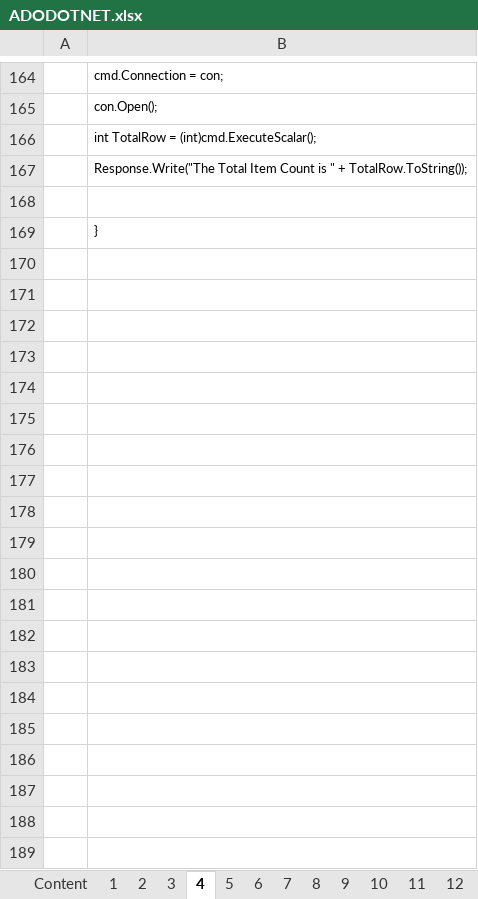
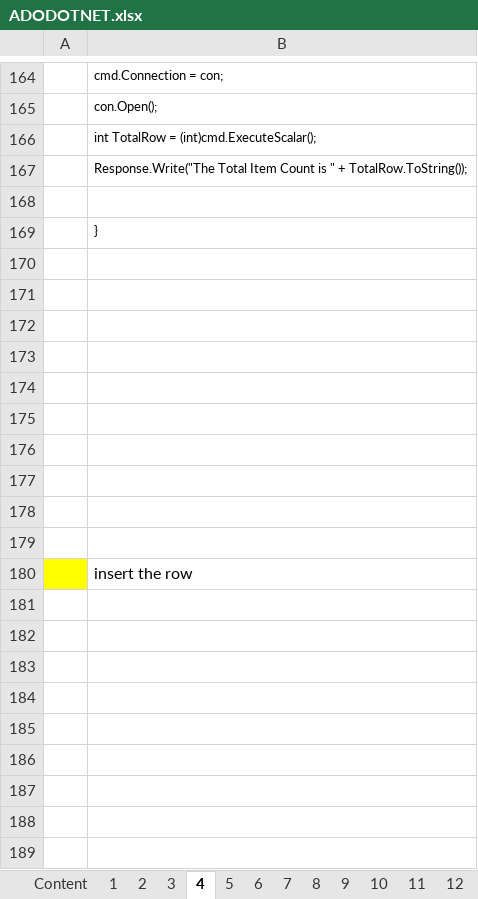
Before and after one commit to ramjeeindia/C_Sharp, an Excel workbook: ADO_NET/ADO/ADO/ADODOTNET.xlsx, sheet 4, drawn as a sheet; only a part is shown, gaps mark what is left out; values as stored, in another font and other column widths than the file's, no borders; charts and pictures not drawn; the diff covers the shown part only; the diff names each change by its address in the sheet, - before the commit and + after, or states it on an @@ line.

```diff
--- a/ADO_NET/ADO/ADO/ADODOTNET.xlsx (sheet 4)
+++ b/ADO_NET/ADO/ADO/ADODOTNET.xlsx (sheet 4)
+row 170: (empty)
+row 171: (empty)
+row 172: (empty)
+row 173: (empty)
+row 174: (empty)
+row 175: (empty)
+row 176: (empty)
+row 177: (empty)
+row 178: (empty)
+row 179: (empty)
+row 180:  | insert the row
+row 181: (empty)
+row 182: (empty)
+row 183: (empty)
+row 184: (empty)
+row 185: (empty)
+row 186: (empty)
+row 187: (empty)
+row 188: (empty)
+row 189: (empty)
```
Also changed, not shown: 120 added rows elsewhere in this sheet, sheet 6, sheet 5, charts or pictures, 11 other files.
